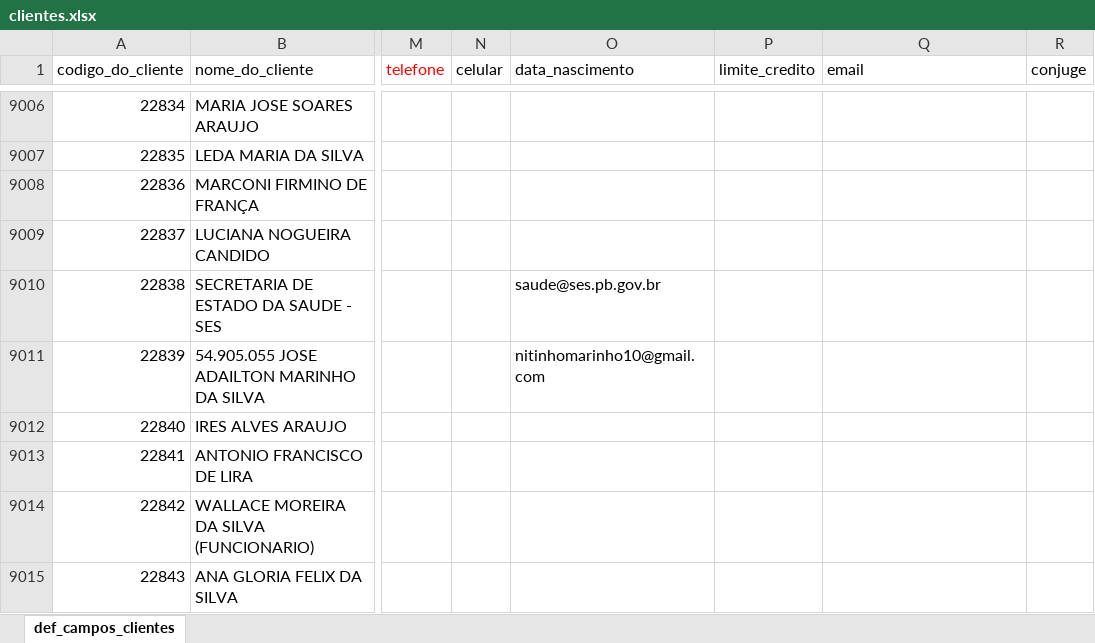
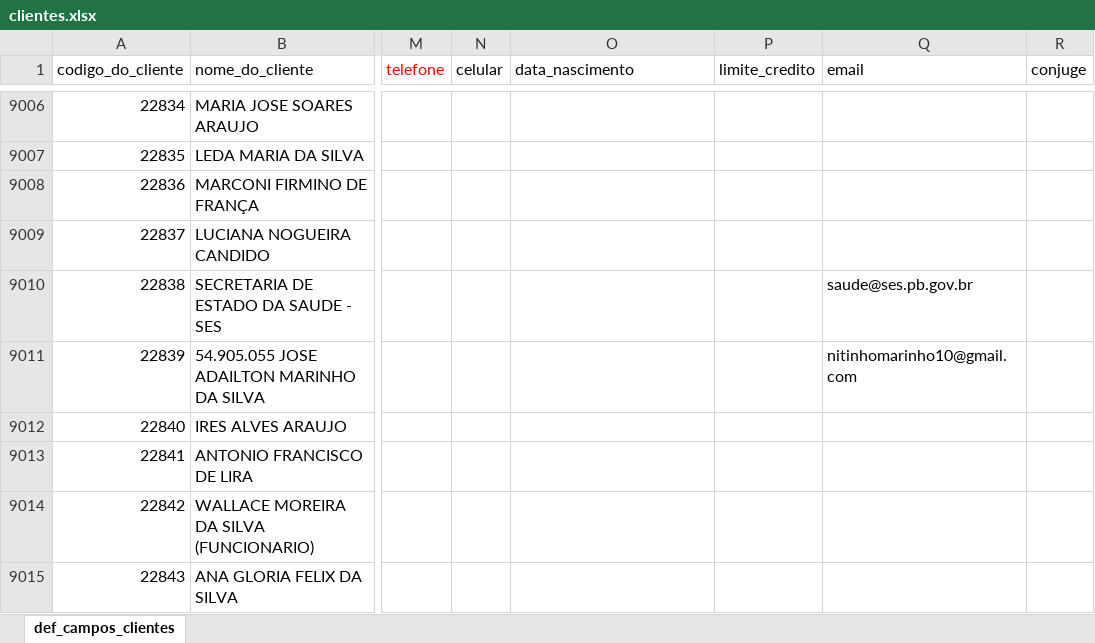
Before and after one commit to fherculano/Projeto_Conversao, an Excel workbook: dados_origem/clientes.xlsx, sheet def_campos_clientes, drawn as a sheet; only a part is shown, gaps mark what is left out; values as stored, in another font and other column widths than the file's, no borders; the diff covers the shown part only; the diff names each change by its address in the sheet, - before the commit and + after, or states it on an @@ line.

```diff
--- a/dados_origem/clientes.xlsx (sheet def_campos_clientes)
+++ b/dados_origem/clientes.xlsx (sheet def_campos_clientes)
-O9010 (data_nascimento): saude@ses.pb.gov.br
+O9010 (data_nascimento): (empty)
-Q9010 (email): (empty)
+Q9010 (email): saude@ses.pb.gov.br
-O9011 (data_nascimento): nitinhomarinho10@gmail.com
+O9011 (data_nascimento): (empty)
-Q9011 (email): (empty)
+Q9011 (email): nitinhomarinho10@gmail.com
```
Also changed, not shown: 2 added rows, 2 removed rows and 334 edited cells elsewhere in this sheet, 7 other files.
